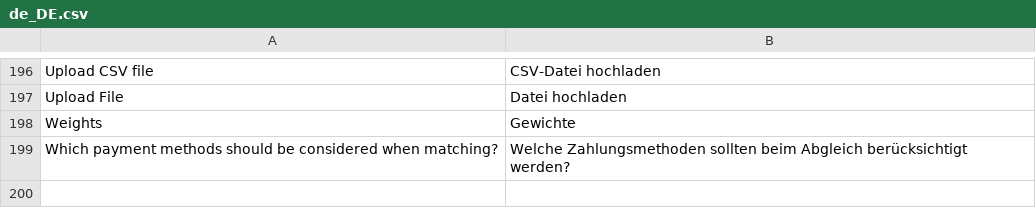
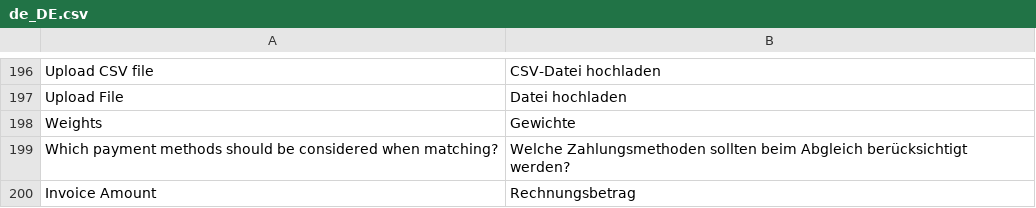
Before and after one commit to 5mehulhelp5/m2-banksync, a CSV file: i18n/de_DE.csv, drawn as a sheet; only a part is shown, gaps mark what is left out.

Commit message:
New column for dunnings: Amount

```diff
--- a/i18n/de_DE.csv
+++ b/i18n/de_DE.csv
@@ -199 +199,2 @@ Weights,Gewichte
 Which payment methods should be considered when matching?,Welche Zahlungsmethoden sollten beim Abgleich berücksichtigt werden?
+Invoice Amount,Rechnungsbetrag
```
Also changed, not shown: 2 other files.
